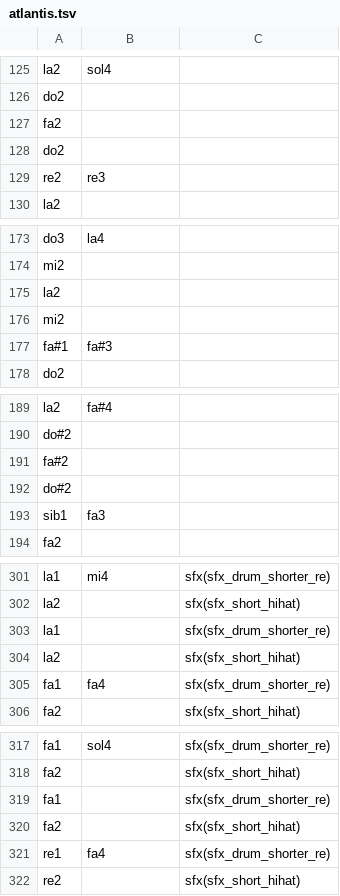
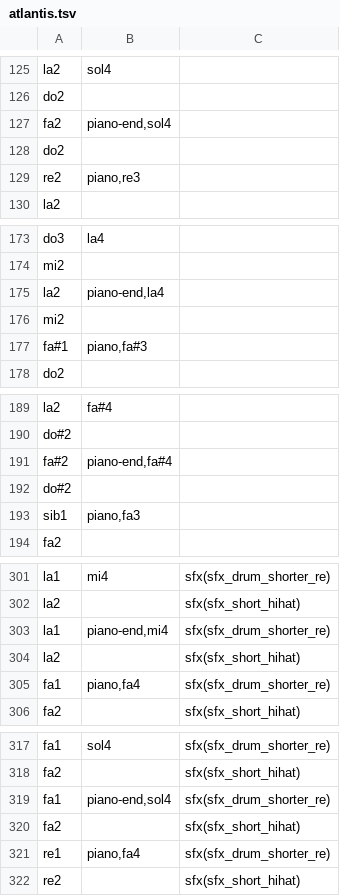
Before and after one commit to santiontanon/xspelunker2, a TSV file: data/music/atlantis.tsv, drawn as a sheet; only a part is shown, gaps mark what is left out; the diff covers the shown part only.

```diff
--- a/data/music/atlantis.tsv
+++ b/data/music/atlantis.tsv
@@ -126,5 +126,5 @@ la2	sol4
 do2		
-fa2		
+fa2	piano-end,sol4	
 do2		
-re2	re3	
+re2	piano,re3	
 la2		
@@ -174,5 +174,5 @@ do3	la4
 mi2		
-la2		
+la2	piano-end,la4	
 mi2		
-fa#1	fa#3	
+fa#1	piano,fa#3	
 do2		
@@ -190,5 +190,5 @@ la2	fa#4
 do#2		
-fa#2		
+fa#2	piano-end,fa#4	
 do#2		
-sib1	fa3	
+sib1	piano,fa3	
 fa2		
@@ -302,5 +302,5 @@ la1	mi4	sfx(sfx_drum_shorter_re)
 la2		sfx(sfx_short_hihat)
-la1		sfx(sfx_drum_shorter_re)
+la1	piano-end,mi4	sfx(sfx_drum_shorter_re)
 la2		sfx(sfx_short_hihat)
-fa1	fa4	sfx(sfx_drum_shorter_re)
+fa1	piano,fa4	sfx(sfx_drum_shorter_re)
 fa2		sfx(sfx_short_hihat)
@@ -318,5 +318,5 @@ fa1	sol4	sfx(sfx_drum_shorter_re)
 fa2		sfx(sfx_short_hihat)
-fa1		sfx(sfx_drum_shorter_re)
+fa1	piano-end,sol4	sfx(sfx_drum_shorter_re)
 fa2		sfx(sfx_short_hihat)
-re1	fa4	sfx(sfx_drum_shorter_re)
+re1	piano,fa4	sfx(sfx_drum_shorter_re)
 re2		sfx(sfx_short_hihat)
```
Also changed, not shown: 2 added rows, 2 removed rows and 16 edited cells elsewhere in this file, data/music/moon.tsv, 10 other files.
